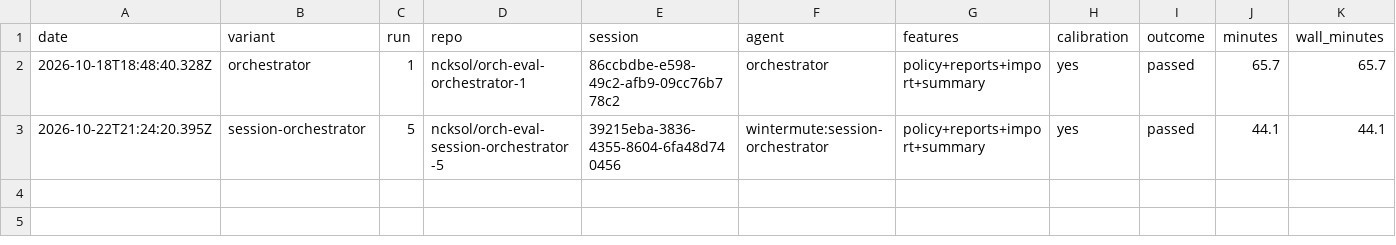
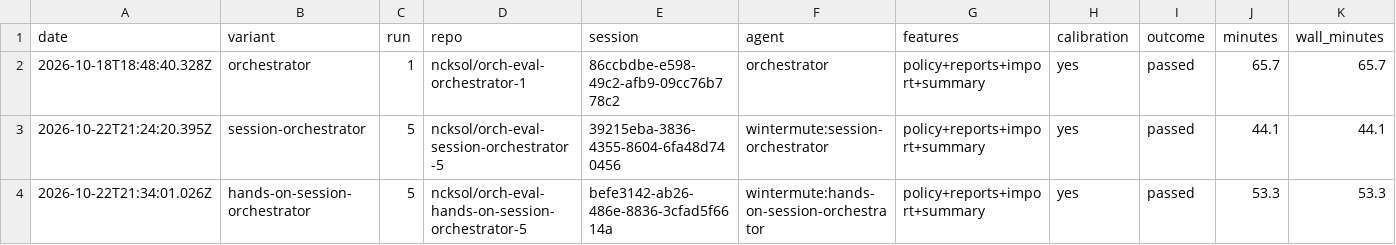
Before and after one commit to ncksol/ai_tools, a CSV file: evals/orchestrator/expense-claims/results.csv, drawn as a sheet; only a part is shown; rows hold the shown columns only; the diff names each change by its address in the sheet, - before the commit and + after, or states it on an @@ line.

Commit message:
chore(evals): record hands-on-session-orchestrator run 5 (passed)

```diff
--- a/evals/orchestrator/expense-claims/results.csv
+++ b/evals/orchestrator/expense-claims/results.csv
+row 4: 2026-10-22T21:34:01.026Z | hands-on-session-orchestrator | 5 | ncksol/orch-eval-hands-on-session-orchestrator-5 | befe3142-ab26-486e-8836-3cfad5f6614a | wintermute:hands-on-session-orchestrator | policy+reports+import+summary | yes | passed | 53.3 | 53.3
```
